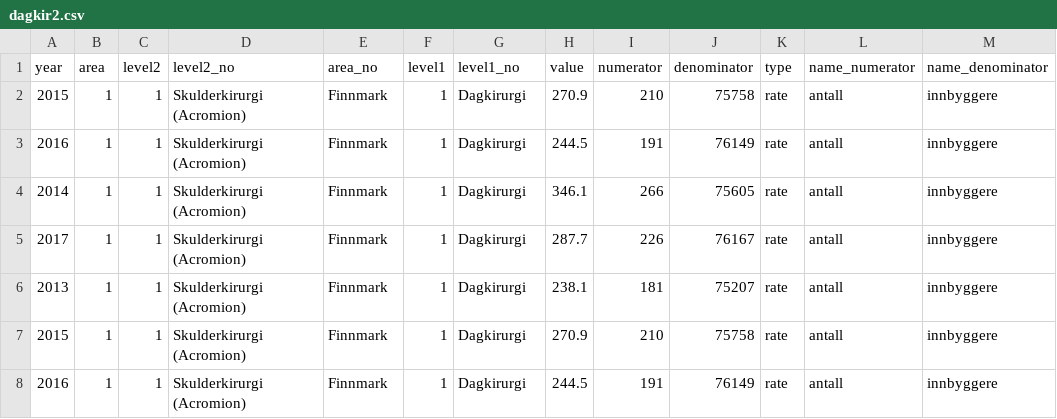
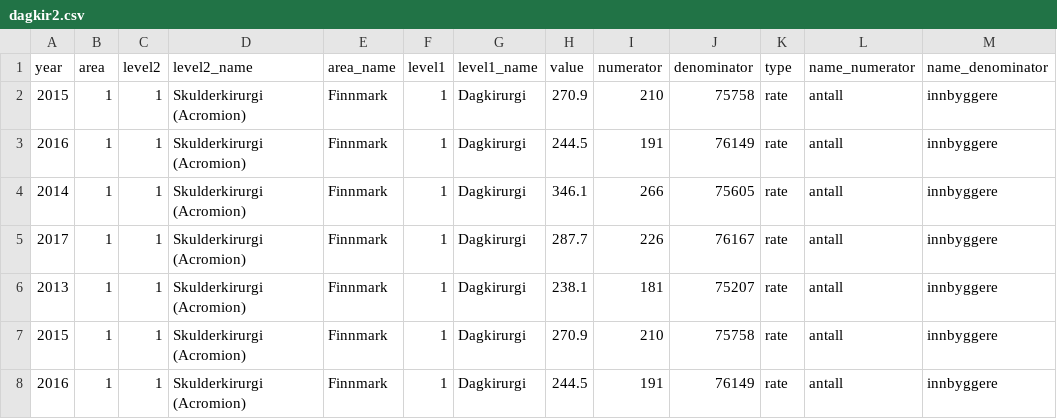
Before and after one commit to Helseatlas/data, a CSV file: csv/dagkir2.csv, drawn as a sheet; only a part is shown; the diff names each change by its address in the sheet, - before the commit and + after, or states it on an @@ line.

```diff
--- a/csv/dagkir2.csv
+++ b/csv/dagkir2.csv
-D1: level2_no
+D1: level2_name
-E1: area_no
+E1: area_name
-G1: level1_no
+G1: level1_name
```
Also changed, not shown: csv/barn.csv, csv/barn_en.csv, 29 other files.
